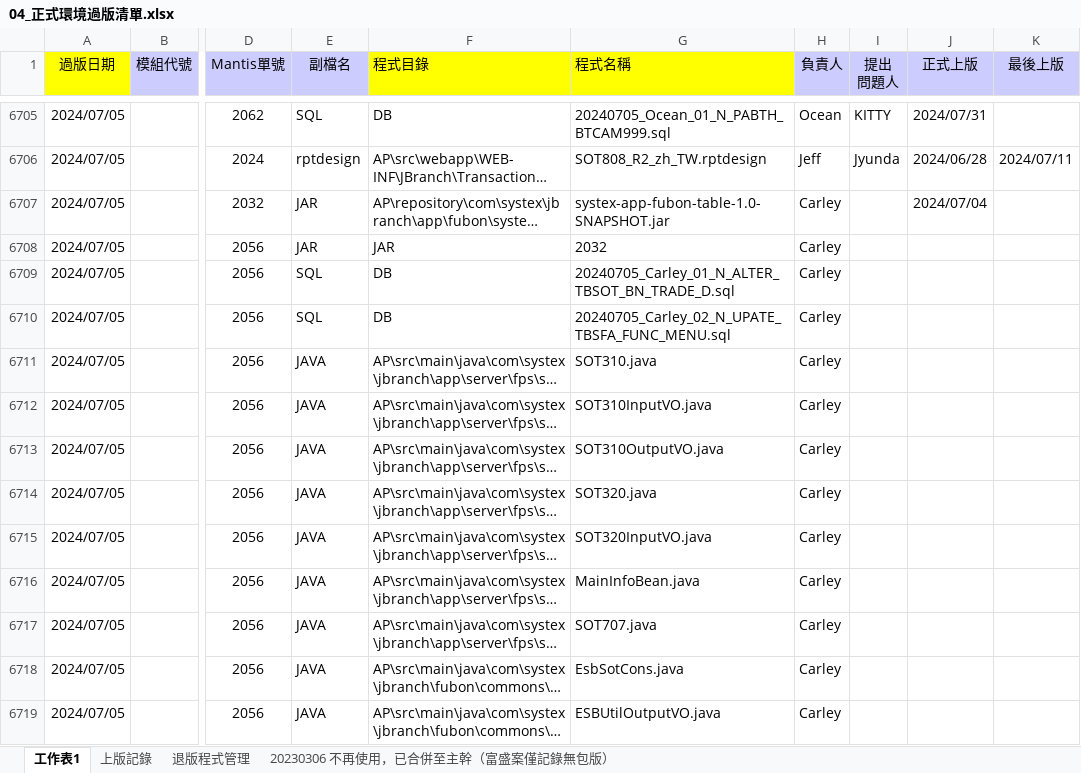
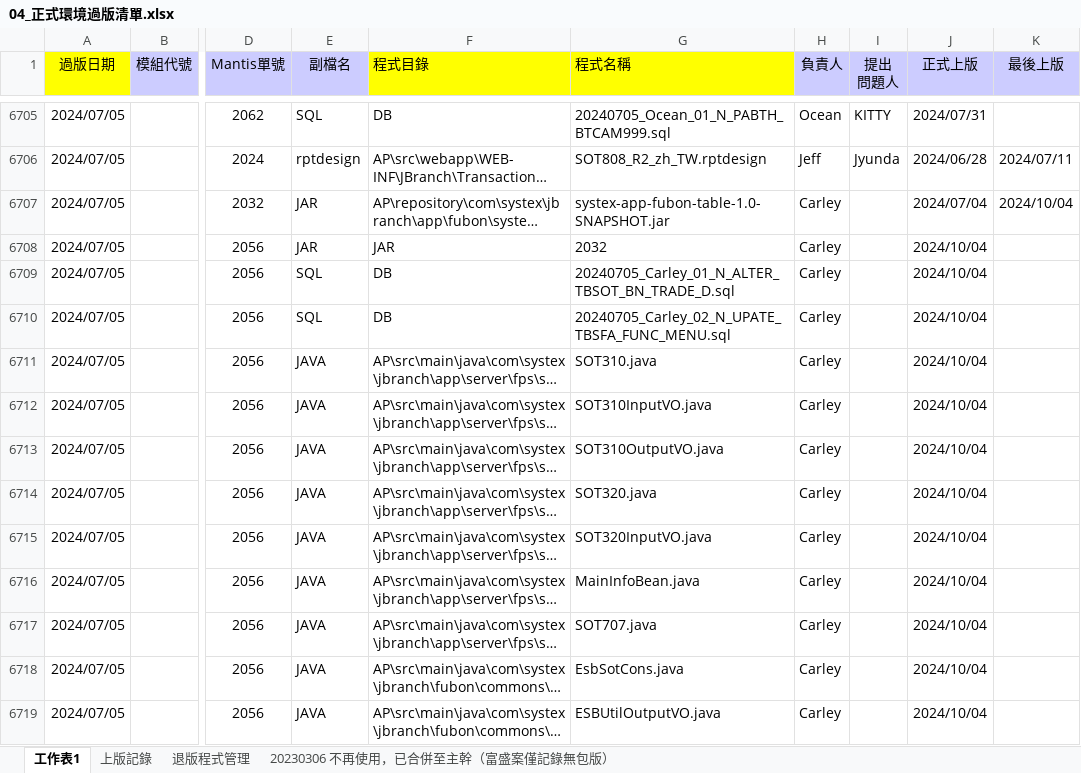
Before and after one commit to chengyuje/FUBON, an Excel workbook: 04_正式環境過版清單.xlsx, sheet 工作表1, drawn as a sheet; only a part is shown, gaps mark what is left out; long unchanged cells end in …; values as stored, in another font and other column widths than the file's, no borders; conditional formats not drawn; the diff covers the shown part only; the diff names each change by its address in the sheet, - before the commit and + after, or states it on an @@ line.

Commit message:
20241011

```diff
--- a/04_正式環境過版清單.xlsx (sheet 工作表1)
+++ b/04_正式環境過版清單.xlsx (sheet 工作表1)
-K6707 (最後上版): (empty)
+K6707 (最後上版): 2024/10/04
-J6708:J6719 (正式上版): (empty)
+J6708:J6719 (正式上版): 2024/10/04
```
Also changed, not shown: 68 added rows, 1 removed row and 83 edited cells elsewhere in this sheet, sheet 退版程式管理, sheet 上版記錄.
